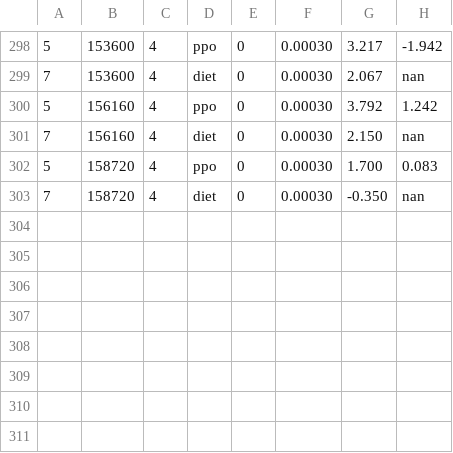
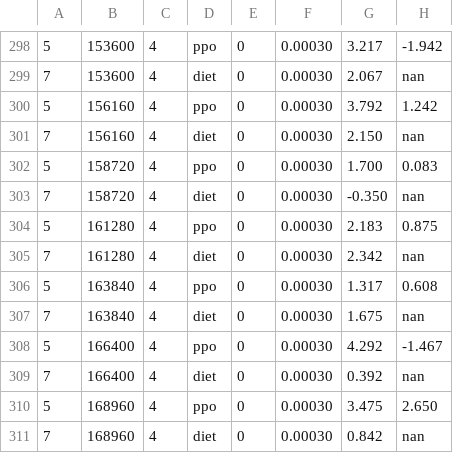
Before and after one commit to bluo42/big2-ai, a CSV file: big2/policies/evolve/progress.csv, drawn as a sheet; only a part is shown, gaps mark what is left out.

```diff
--- a/big2/policies/evolve/progress.csv
+++ b/big2/policies/evolve/progress.csv
@@ -303 +303,9 @@
 7,158720,4,diet,0,0.00030,-0.350,nan
+5,161280,4,ppo,0,0.00030,2.183,0.875
+7,161280,4,diet,0,0.00030,2.342,nan
+5,163840,4,ppo,0,0.00030,1.317,0.608
+7,163840,4,diet,0,0.00030,1.675,nan
+5,166400,4,ppo,0,0.00030,4.292,-1.467
+7,166400,4,diet,0,0.00030,0.392,nan
+5,168960,4,ppo,0,0.00030,3.475,2.650
+7,168960,4,diet,0,0.00030,0.842,nan
```
Also changed, not shown: 9 other files.
